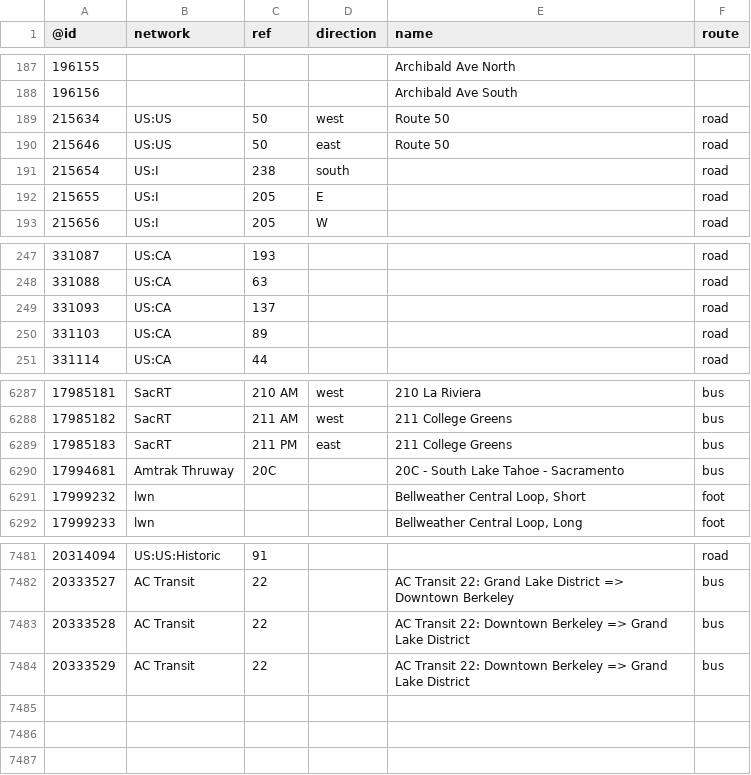
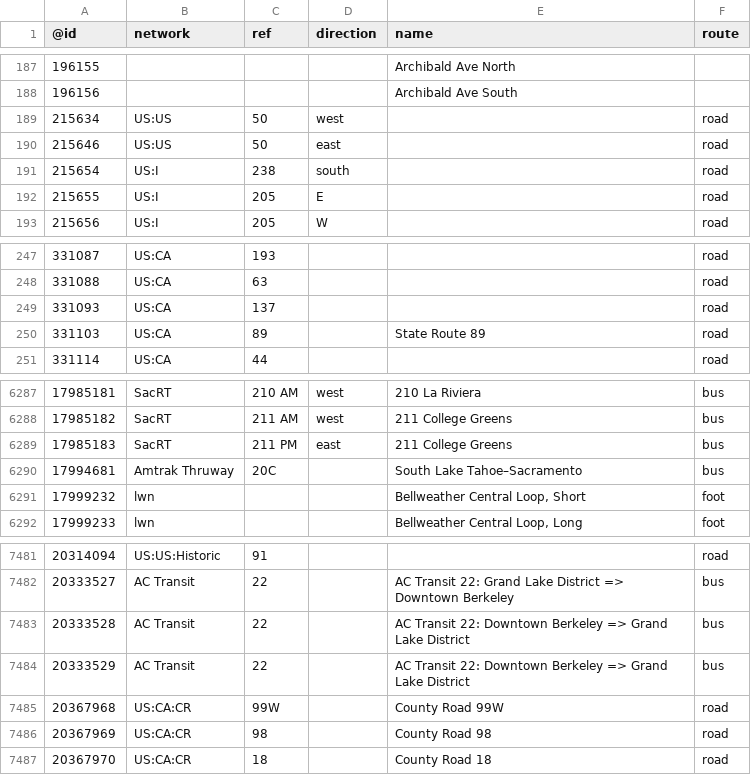
Before and after one commit to nickrsan/osm-us-route-relation-changes, a TSV file: tsv/routes_US-CA.tsv, drawn as a sheet; only a part is shown, gaps mark what is left out.

```diff
--- a/tsv/routes_US-CA.tsv
+++ b/tsv/routes_US-CA.tsv
@@ -188,4 +188,4 @@
 196156				Archibald Ave South	
-215634	US:US	50	west	Route 50	road
-215646	US:US	50	east	Route 50	road
+215634	US:US	50	west		road
+215646	US:US	50	east		road
 215654	US:I	238	south		road
@@ -249,3 +249,3 @@
 331093	US:CA	137			road
-331103	US:CA	89			road
+331103	US:CA	89		State Route 89	road
 331114	US:CA	44			road
@@ -6289,3 +6289,3 @@
 17985183	SacRT	211 PM	east	211 College Greens	bus
-17994681	Amtrak Thruway	20C		20C - South Lake Tahoe - Sacramento	bus
+17994681	Amtrak Thruway	20C		South Lake Tahoe–Sacramento	bus
 17999232	lwn			"Bellweather Central Loop, Short"	foot
@@ -7484 +7484,4 @@
 20333529	AC Transit	22		AC Transit 22: Downtown Berkeley => Grand Lake District	bus
+20367968	US:CA:CR	99W		County Road 99W	road
+20367969	US:CA:CR	98		County Road 98	road
+20367970	US:CA:CR	18		County Road 18	road
```
Also changed, not shown: tsv/routes_US-AR.tsv, tsv/routes_US-IL.tsv, 2 other files.
